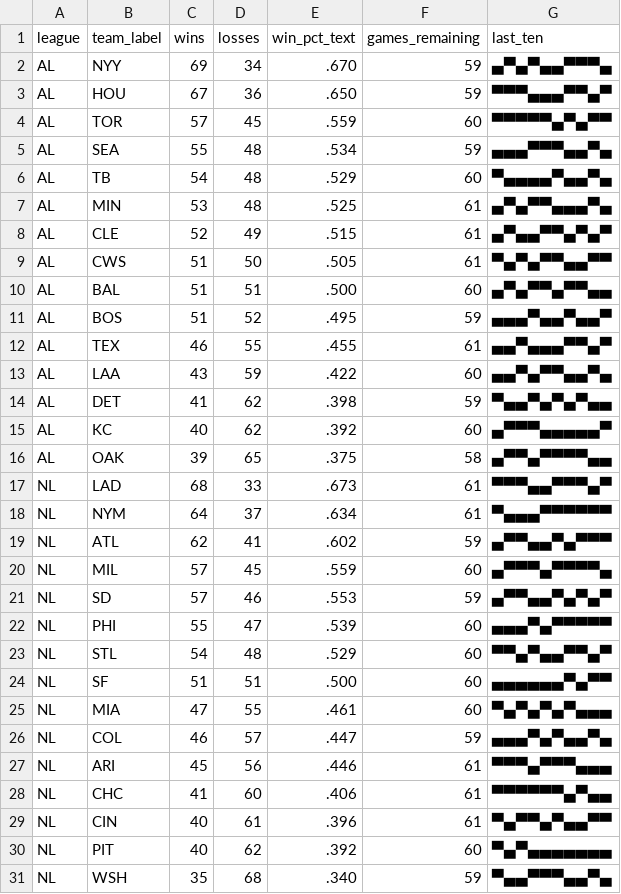
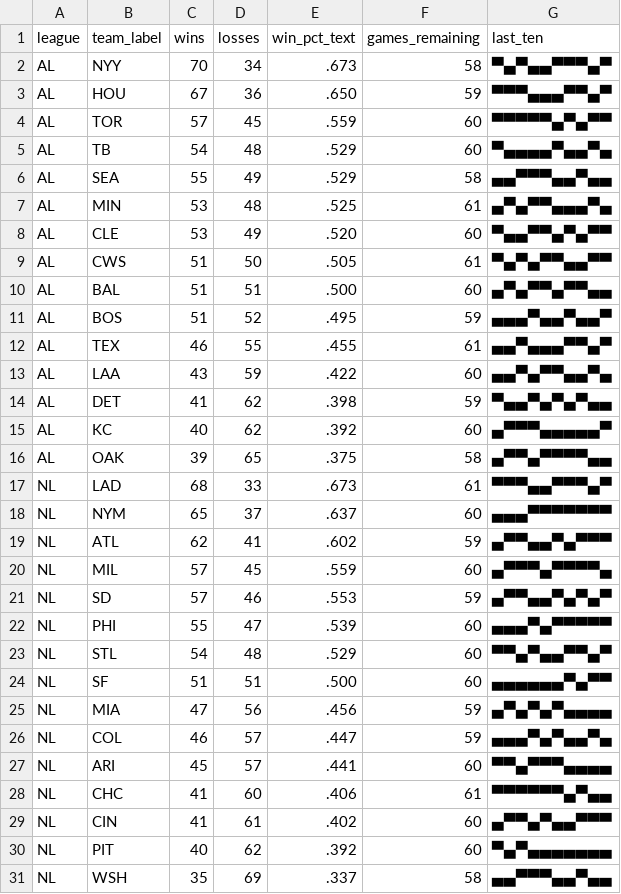
Before and after one commit to bzigterman/bzigterman.github.io-old, a CSV file: data/standings.csv, drawn as a sheet.

```diff
--- a/data/standings.csv
+++ b/data/standings.csv
@@ -1,9 +1,9 @@
 league,team_label,wins,losses,win_pct_text,games_remaining,last_ten
-AL,NYY,69,34,.670,59,▄▀▄▀▄▄▀▀▀▄
+AL,NYY,70,34,.673,58,▀▄▀▄▄▀▀▀▄▀
 AL,HOU,67,36,.650,59,▀▀▀▄▄▄▀▀▄▀
 AL,TOR,57,45,.559,60,▀▀▀▀▀▄▀▄▀▀
-AL,SEA,55,48,.534,59,▄▄▄▀▀▀▄▄▀▄
 AL,TB ,54,48,.529,60,▀▄▄▄▄▀▄▄▀▄
+AL,SEA,55,49,.529,58,▄▄▀▀▀▄▄▀▄▄
 AL,MIN,53,48,.525,61,▄▀▄▀▀▄▄▄▀▄
-AL,CLE,52,49,.515,61,▄▀▄▄▀▀▄▀▄▀
+AL,CLE,53,49,.520,60,▀▄▄▀▀▄▀▄▀▀
 AL,CWS,51,50,.505,61,▀▄▀▄▀▀▄▄▀▀
@@ -17,3 +17,3 @@ AL,OAK,39,65,.375,58,▄▀▀▄▀▀▀▀▄▄
 NL,LAD,68,33,.673,61,▀▀▀▄▄▀▀▀▄▀
-NL,NYM,64,37,.634,61,▀▄▄▄▀▀▀▀▀▀
+NL,NYM,65,37,.637,60,▄▄▄▀▀▀▀▀▀▀
 NL,ATL,62,41,.602,59,▄▀▀▄▄▀▄▀▀▀
@@ -24,8 +24,8 @@ NL,STL,54,48,.529,60,▀▀▄▀▄▄▀▀▄▀
 NL,SF ,51,51,.500,60,▄▄▄▄▄▄▀▄▀▀
-NL,MIA,47,55,.461,60,▀▄▀▄▀▄▀▄▄▄
+NL,MIA,47,56,.456,59,▄▀▄▀▄▀▄▄▄▄
 NL,COL,46,57,.447,59,▄▄▄▀▄▀▄▄▀▄
-NL,ARI,45,56,.446,61,▀▀▀▄▀▀▀▄▄▄
+NL,ARI,45,57,.441,60,▀▀▄▀▀▀▄▄▄▄
 NL,CHC,41,60,.406,61,▀▀▀▀▀▀▄▀▄▄
-NL,CIN,40,61,.396,61,▀▄▀▀▄▀▄▄▀▀
+NL,CIN,41,61,.402,60,▄▀▀▄▀▄▄▀▀▀
 NL,PIT,40,62,.392,60,▀▄▀▄▄▄▄▄▄▄
-NL,WSH,35,68,.340,59,▀▄▄▀▀▀▄▄▀▄
+NL,WSH,35,69,.337,58,▄▄▀▀▀▄▄▀▄▄
```
Also changed, not shown: 8 other files.
